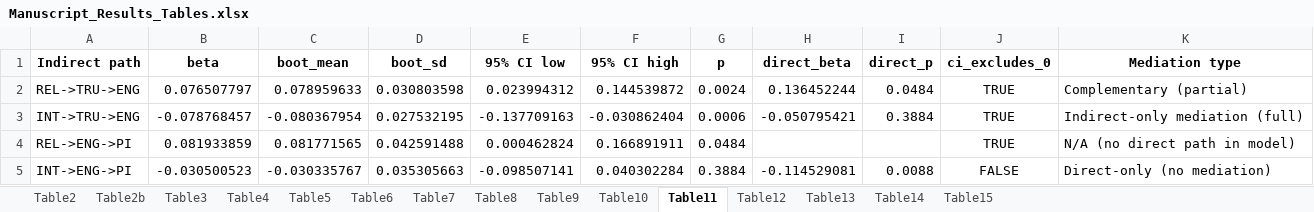
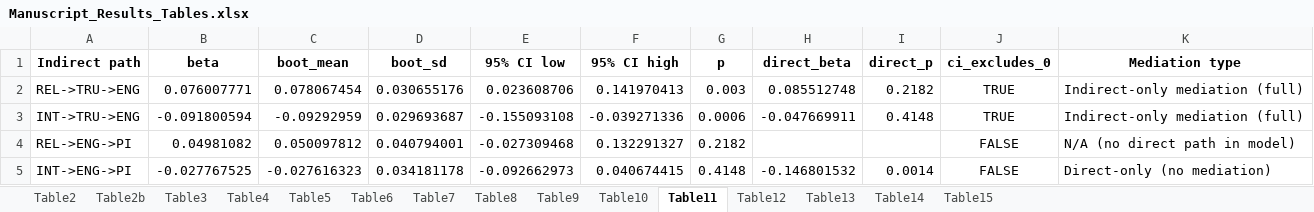
Before and after one commit to KhaiNgo2811/NCKH_DATA, an Excel workbook: outputs/tables/Manuscript_Results_Tables.xlsx, sheet Table11, drawn as a sheet; only a part is shown; values as stored, in another font and other column widths than the file's, no borders; the diff covers the shown part only; the diff names each change by its address in the sheet, - before the commit and + after, or states it on an @@ line.

```diff
--- a/outputs/tables/Manuscript_Results_Tables.xlsx (sheet Table11)
+++ b/outputs/tables/Manuscript_Results_Tables.xlsx (sheet Table11)
-B2 (beta): 0.076507797
+B2 (beta): 0.076007771
-C2 (boot_mean): 0.078959633
+C2 (boot_mean): 0.078067454
-D2 (boot_sd): 0.030803598
+D2 (boot_sd): 0.030655176
-E2 (95% CI low): 0.023994312
+E2 (95% CI low): 0.023608706
-F2 (95% CI high): 0.144539872
+F2 (95% CI high): 0.141970413
-G2 (p): 0.0024
+G2 (p): 0.003
-H2 (direct_beta): 0.136452244
+H2 (direct_beta): 0.085512748
-I2 (direct_p): 0.0484
+I2 (direct_p): 0.2182
-K2 (Mediation type): Complementary (partial)
+K2 (Mediation type): Indirect-only mediation (full)
-B3 (beta): -0.078768457
+B3 (beta): -0.091800594
-C3 (boot_mean): -0.080367954
+C3 (boot_mean): -0.09292959
-D3 (boot_sd): 0.027532195
+D3 (boot_sd): 0.029693687
-E3 (95% CI low): -0.137709163
+E3 (95% CI low): -0.155093108
-F3 (95% CI high): -0.030862404
+F3 (95% CI high): -0.039271336
-H3 (direct_beta): -0.050795421
+H3 (direct_beta): -0.047669911
-I3 (direct_p): 0.3884
+I3 (direct_p): 0.4148
-B4 (beta): 0.081933859
+B4 (beta): 0.04981082
-C4 (boot_mean): 0.081771565
+C4 (boot_mean): 0.050097812
-D4 (boot_sd): 0.042591488
+D4 (boot_sd): 0.040794001
-E4 (95% CI low): 0.000462824
+E4 (95% CI low): -0.027309468
-F4 (95% CI high): 0.166891911
+F4 (95% CI high): 0.132291327
-G4 (p): 0.0484
+G4 (p): 0.2182
-J4 (ci_excludes_0): TRUE
+J4 (ci_excludes_0): FALSE
-B5 (beta): -0.030500523
+B5 (beta): -0.027767525
-C5 (boot_mean): -0.030335767
+C5 (boot_mean): -0.027616323
-D5 (boot_sd): 0.035305663
+D5 (boot_sd): 0.034181178
-E5 (95% CI low): -0.098507141
+E5 (95% CI low): -0.092662973
-F5 (95% CI high): 0.040302284
+F5 (95% CI high): 0.040674415
-G5 (p): 0.3884
+G5 (p): 0.4148
-H5 (direct_beta): -0.114529081
+H5 (direct_beta): -0.146801532
-I5 (direct_p): 0.0088
+I5 (direct_p): 0.0014
```
Also changed, not shown: 13 edited cells elsewhere in this sheet, sheet Table5, sheet Table13, sheet Table15, sheet Table9, sheet Table2b, sheet Table7, 5 more sheets, outputs/tables/FINAL_results_main_all.xlsx, 16 other files.
